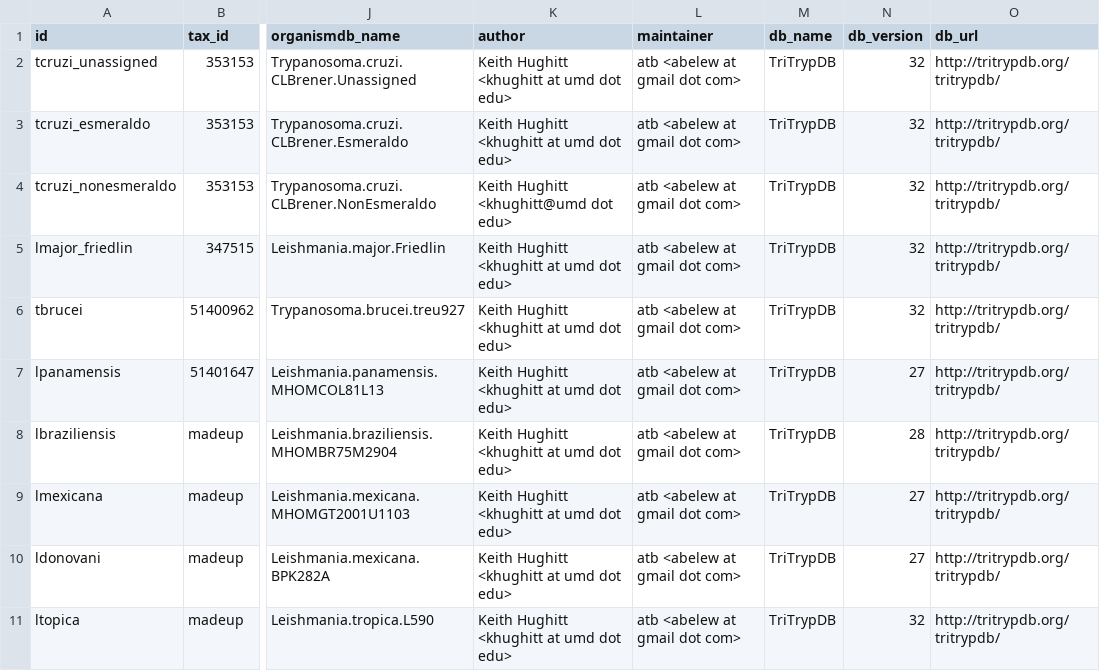
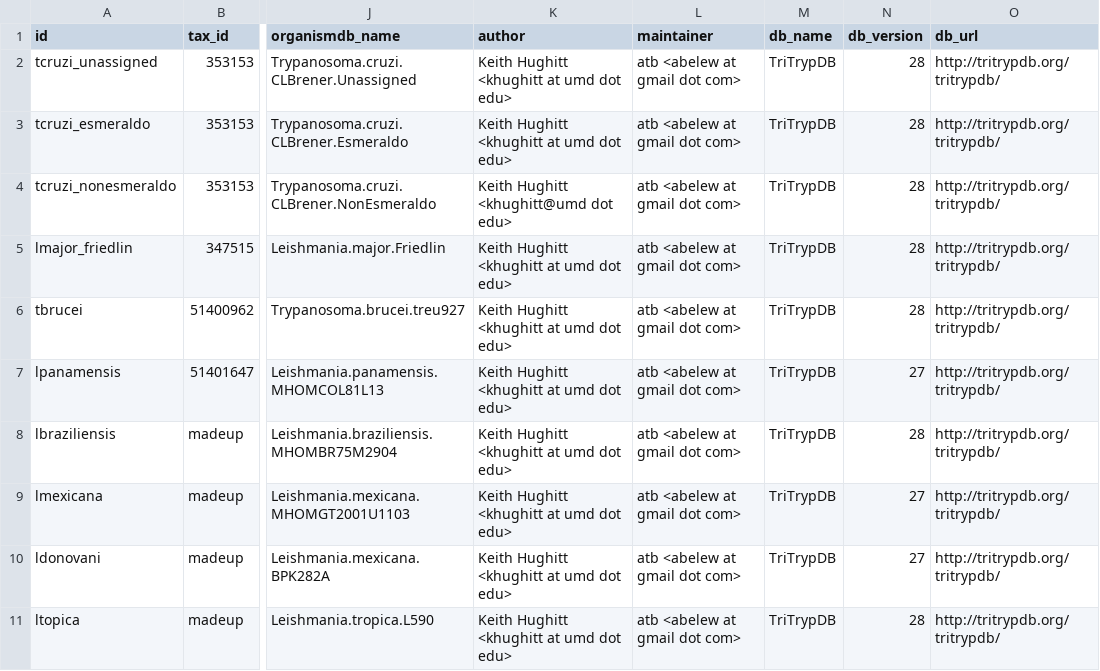
Before and after one commit to elsayed-lab/hpgltools, a CSV file: inst/eupathdb_organdb.csv, drawn as a sheet; only a part is shown, gaps mark what is left out; the diff names each change by its address in the sheet, - before the commit and + after, or states it on an @@ line.

```diff
--- a/inst/eupathdb_organdb.csv
+++ b/inst/eupathdb_organdb.csv
-N2:N6 (db_version): 32
+N2:N6 (db_version): 28
-N11 (db_version): 32
+N11 (db_version): 28
```
Also changed, not shown: 19 other files.
